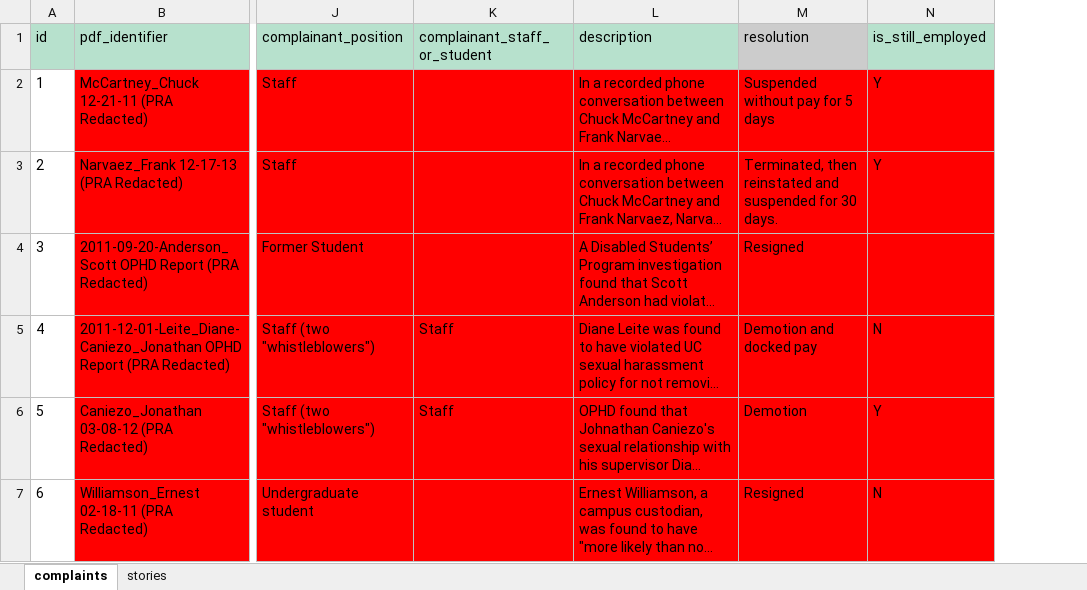
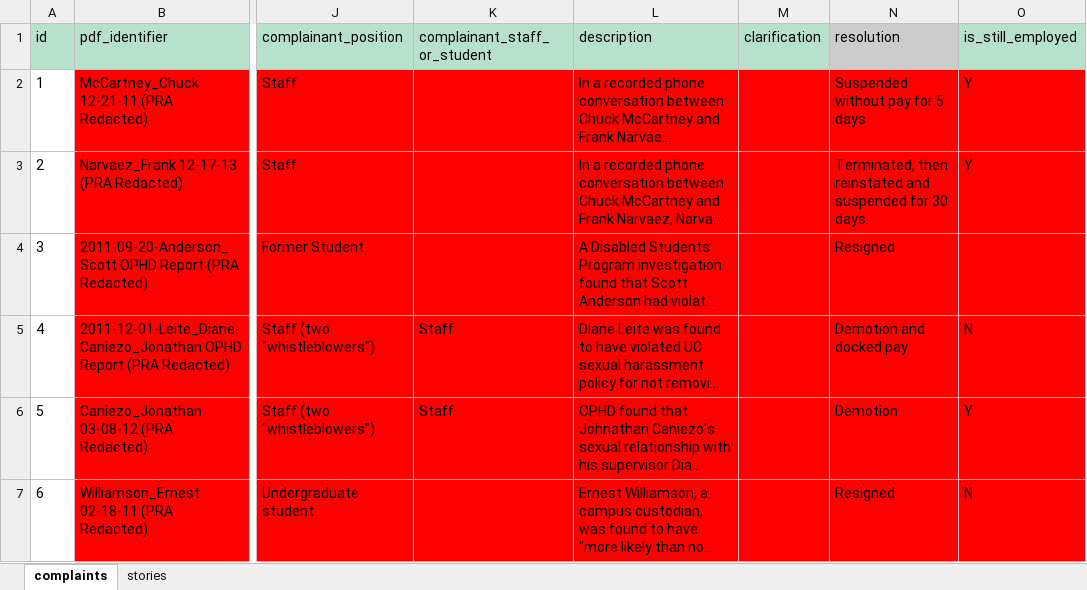
Before and after one commit to dailycal-projects/misconduct, an Excel workbook: data/uc_misconduct.xlsx, sheet complaints, drawn as a sheet; only a part is shown, gaps mark what is left out; long unchanged cells end in …; values as stored, in another font and other column widths than the file's, no borders; charts and pictures and conditional formats not drawn; the diff covers the shown part only; the diff names each change by its address in the sheet, - before the commit and + after, or states it on an @@ line.

Commit message:
adding clarification field

```diff
--- a/data/uc_misconduct.xlsx (sheet complaints)
+++ b/data/uc_misconduct.xlsx (sheet complaints)
+column M (clarification), empty
```
Also changed, not shown: 1 edited cell elsewhere in this sheet, 8 other files.
